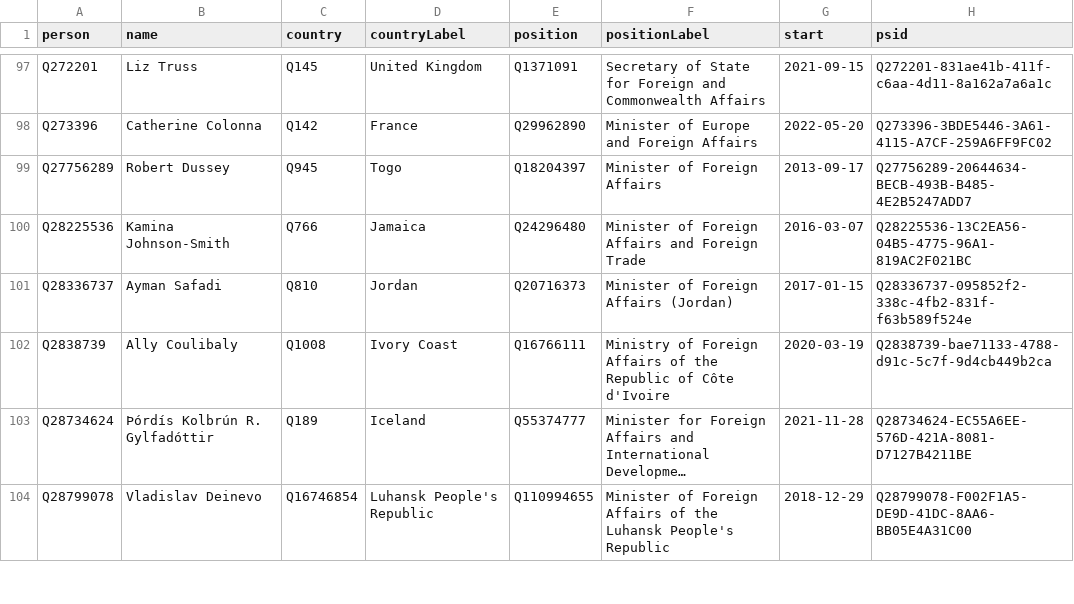
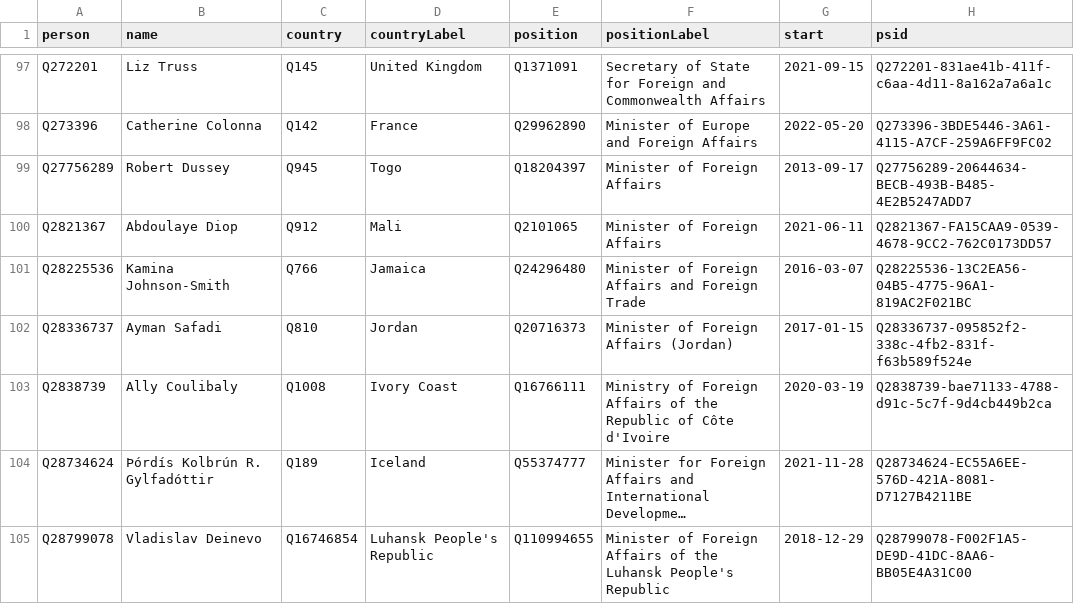
Before and after one commit to every-politician-scrapers/world, a CSV file: sources/foreign/wikidata.csv, drawn as a sheet; only a part is shown, gaps mark what is left out; long unchanged cells end in ….

Commit message:
Compare external sources to Wikidata

```diff
--- a/sources/foreign/wikidata.csv
+++ b/sources/foreign/wikidata.csv
@@ -99,2 +99,3 @@ Q273396,Catherine Colonna,Q142,France,Q29962890,Minister of Europe and Foreign A
 Q27756289,Robert Dussey,Q945,Togo,Q18204397,Minister of Foreign Affairs,2013-09-17,Q27756289-20644634-BECB-493B-B485-4E2B5247ADD7
+Q2821367,Abdoulaye Diop,Q912,Mali,Q2101065,Minister of Foreign Affairs,2021-06-11,Q2821367-FA15CAA9-0539-4678-9CC2-762C0173DD57
 Q28225536,Kamina Johnson-Smith,Q766,Jamaica,Q24296480,Minister of Foreign Affairs and Foreign Trade,2016-03-07,Q28225536-13C2EA56-04B5-4775-96A1-819AC2F021BC
```
Also changed, not shown: sources/foreign/diff.csv.
